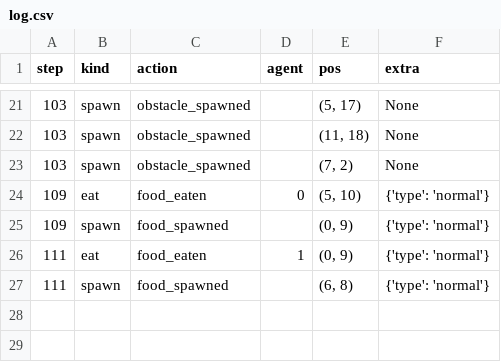
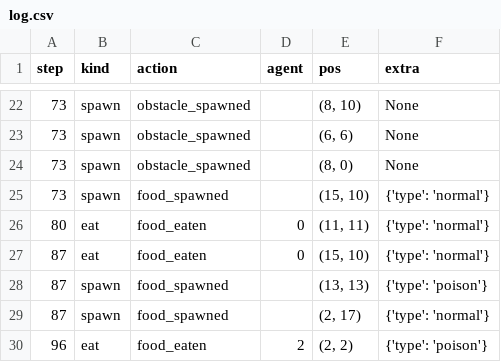
Before and after one commit to sasika2001/Snake-game, a CSV file: events/log.csv, drawn as a sheet; only a part is shown, gaps mark what is left out; the diff covers the shown part only.

```diff
--- a/events/log.csv
+++ b/events/log.csv
@@ -21,7 +22,9 @@ step,kind,action,agent,pos,extra
-103,spawn,obstacle_spawned,,"(5, 17)",None
-103,spawn,obstacle_spawned,,"(11, 18)",None
-103,spawn,obstacle_spawned,,"(7, 2)",None
-109,eat,food_eaten,0,"(5, 10)",{'type': 'normal'}
-109,spawn,food_spawned,,"(0, 9)",{'type': 'normal'}
-111,eat,food_eaten,1,"(0, 9)",{'type': 'normal'}
-111,spawn,food_spawned,,"(6, 8)",{'type': 'normal'}
+73,spawn,obstacle_spawned,,"(8, 10)",None
+73,spawn,obstacle_spawned,,"(6, 6)",None
+73,spawn,obstacle_spawned,,"(8, 0)",None
+73,spawn,food_spawned,,"(15, 10)",{'type': 'normal'}
+80,eat,food_eaten,0,"(11, 11)",{'type': 'normal'}
+87,eat,food_eaten,0,"(15, 10)",{'type': 'normal'}
+87,spawn,food_spawned,,"(13, 13)",{'type': 'poison'}
+87,spawn,food_spawned,,"(2, 17)",{'type': 'normal'}
+96,eat,food_eaten,2,"(2, 2)",{'type': 'poison'}
```
Also changed, not shown: 6 added rows, 5 removed rows and 28 edited cells elsewhere in this file, 5 other files.
